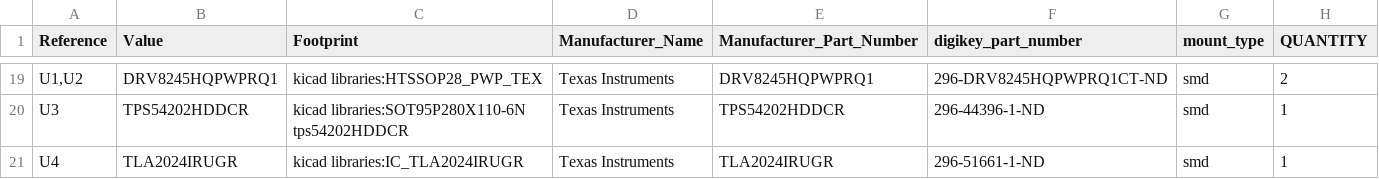
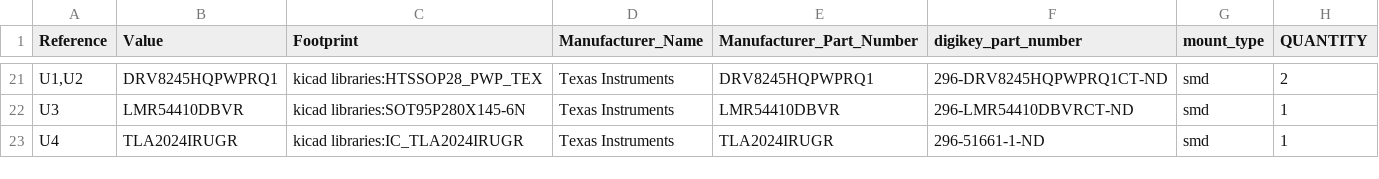
Before and after one commit to gobabygocarswithjoysticks/gbg-pcb, a CSV file: PCB_production/BOM-only-smd.csv, drawn as a sheet; only a part is shown, gaps mark what is left out; the diff covers the shown part only.

Commit message:
BOT process kicad

```diff
--- a/PCB_production/BOM-only-smd.csv
+++ b/PCB_production/BOM-only-smd.csv
@@ -19,3 +21,3 @@
 "U1,U2","DRV8245HQPWPRQ1","kicad libraries:HTSSOP28_PWP_TEX","Texas Instruments","DRV8245HQPWPRQ1","296-DRV8245HQPWPRQ1CT-ND","smd","2"
-"U3","TPS54202HDDCR","kicad libraries:SOT95P280X110-6N tps54202HDDCR","Texas Instruments","TPS54202HDDCR","296-44396-1-ND","smd","1"
+"U3","LMR54410DBVR","kicad libraries:SOT95P280X145-6N","Texas Instruments","LMR54410DBVR","296-LMR54410DBVRCT-ND","smd","1"
 "U4","TLA2024IRUGR","kicad libraries:IC_TLA2024IRUGR","Texas Instruments","TLA2024IRUGR","296-51661-1-ND","smd","1"
```
Also changed, not shown: 3 added rows, 1 removed row and 27 edited cells elsewhere in this file, PCB_production/BOM-with-DNP.csv, PCB_production/BOM-without-motor-battery-button-connectors.csv, 4 other files.
